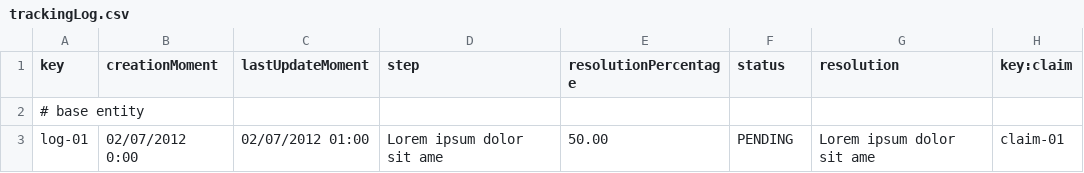
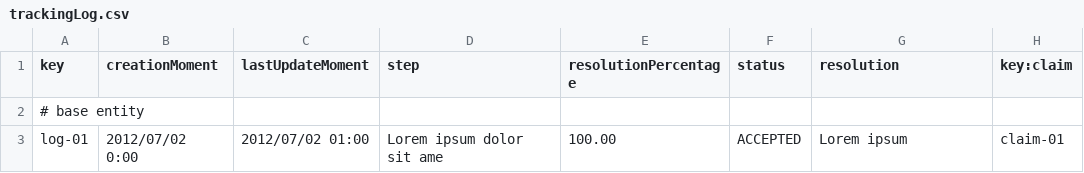
Before and after one commit to danjimdia1/Acme-ANS, a CSV file: src/main/resources/WEB-INF/data/sample/trackingLog.csv, drawn as a sheet.

Commit message:
Student#4-Task-019/R1 Sample data fix

```diff
--- a/src/main/resources/WEB-INF/data/sample/trackingLog.csv
+++ b/src/main/resources/WEB-INF/data/sample/trackingLog.csv
@@ -2,2 +2,2 @@ key,creationMoment,lastUpdateMoment,step,resolutionPercentage,status,resolution,
 # base entity
-log-01,02/07/2012 0:00,02/07/2012 01:00,Lorem ipsum dolor sit ame,50.00,PENDING,Lorem ipsum dolor sit ame,claim-01
+log-01,2012/07/02 0:00,2012/07/02 01:00,Lorem ipsum dolor sit ame,100.00,ACCEPTED,Lorem ipsum,claim-01
```
Also changed, not shown: src/main/resources/WEB-INF/data/sample/assistanceAgent.csv, src/main/resources/WEB-INF/data/sample/claim.csv.
